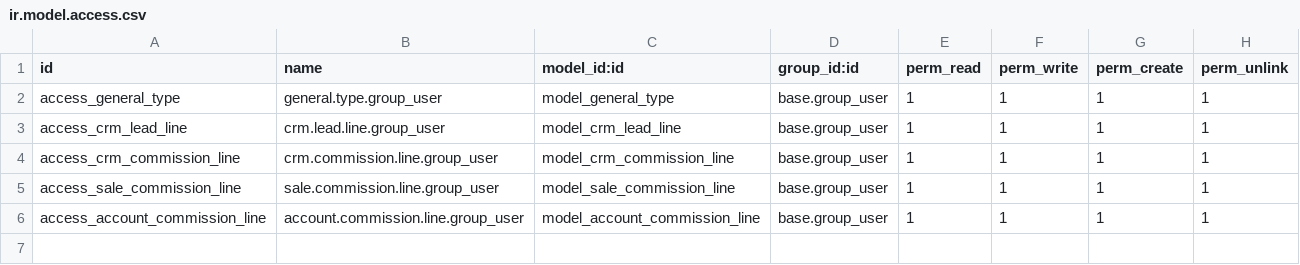
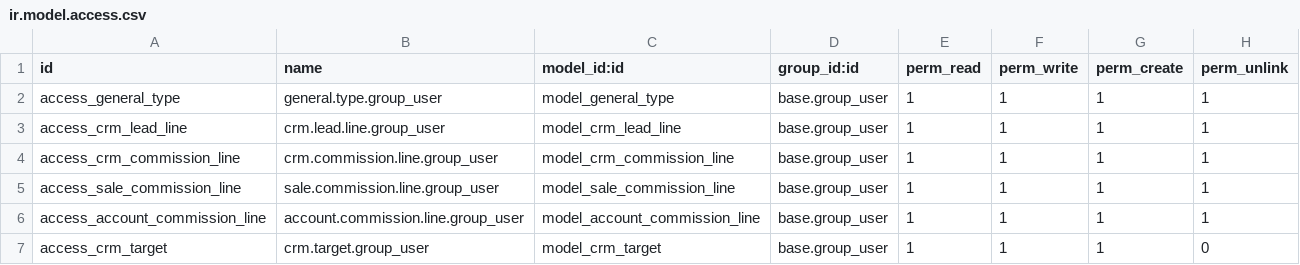
Before and after one commit to plennix/IIG, a CSV file: plnx_opportunity_type/security/ir.model.access.csv, drawn as a sheet; the diff names each change by its address in the sheet, - before the commit and + after, or states it on an @@ line.

Commit message:
target

```diff
--- a/plnx_opportunity_type/security/ir.model.access.csv
+++ b/plnx_opportunity_type/security/ir.model.access.csv
+row 7: access_crm_target | crm.target.group_user | model_crm_target | base.group_user | 1 | 1 | 1 | 0
```
Also changed, not shown: 5 other files.
